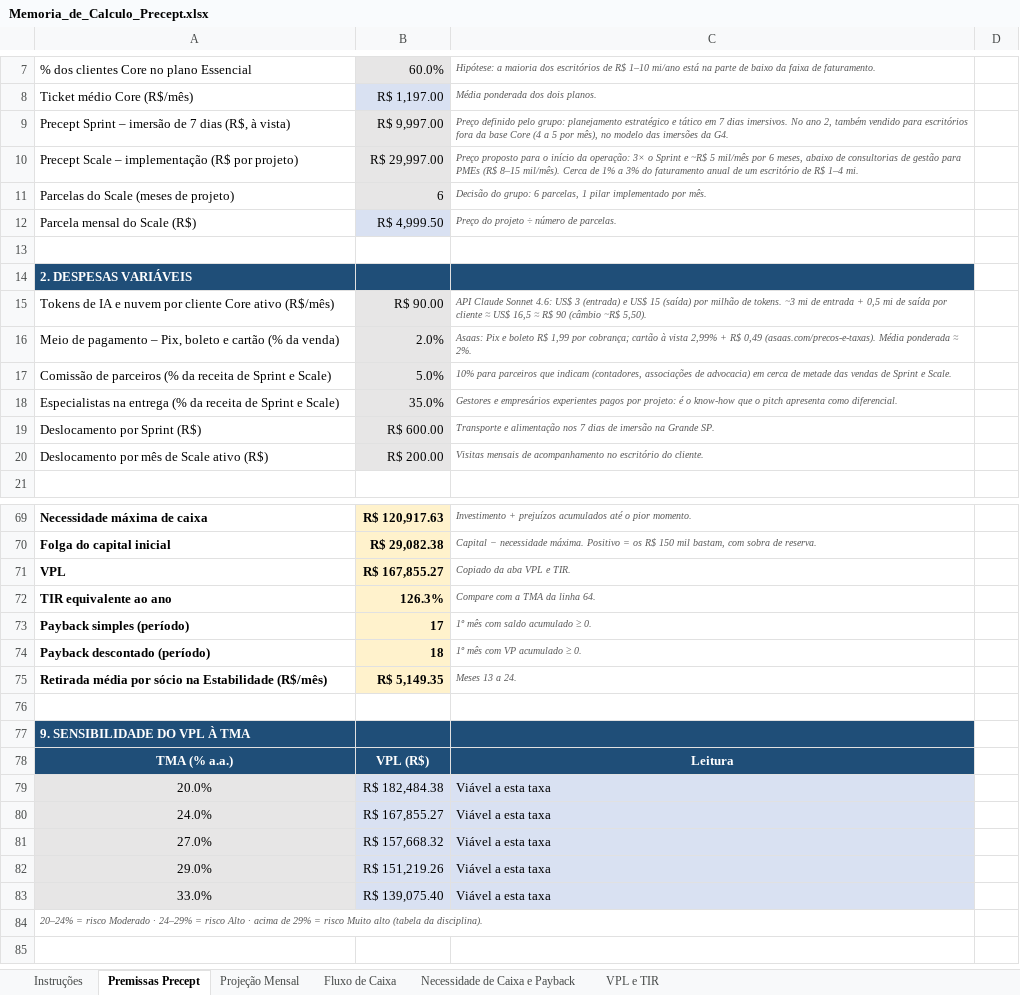
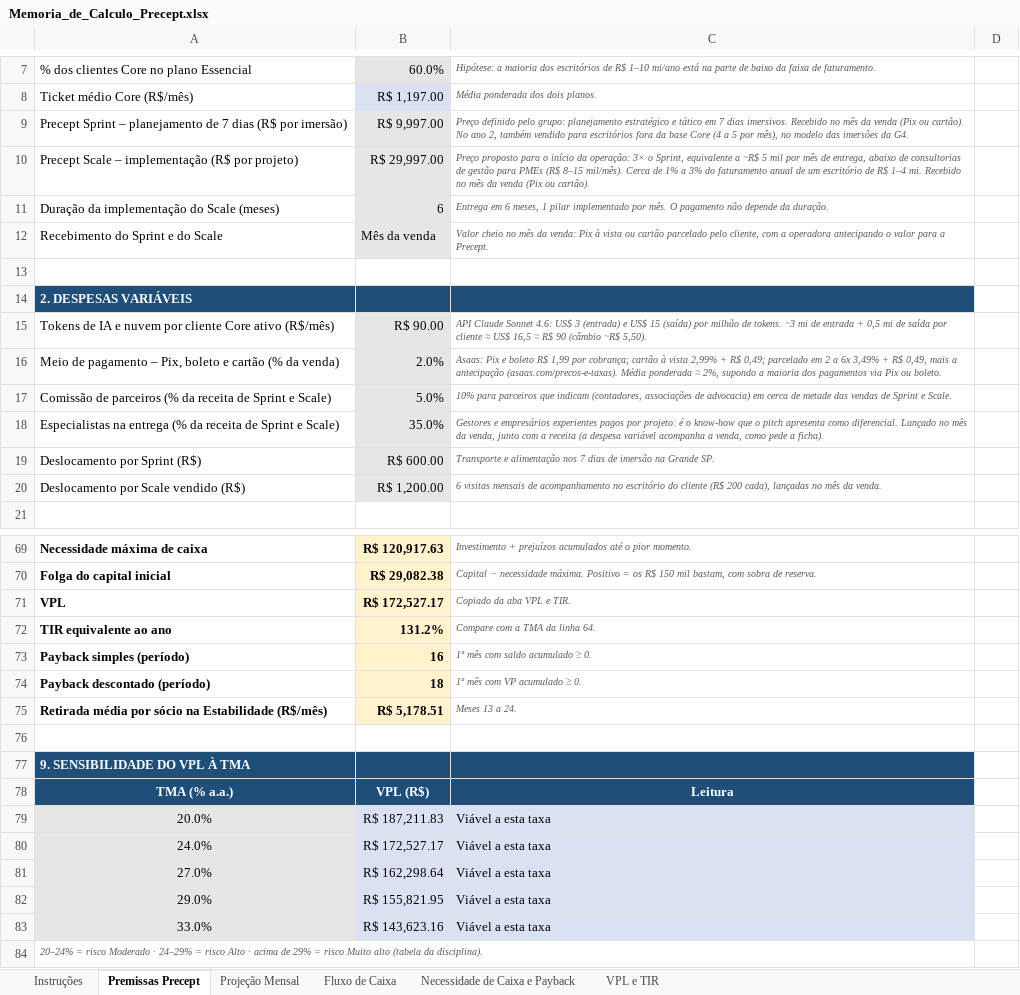
Before and after one commit to Samukao9/Claude-Code-Skills, an Excel workbook: precept-financeiro/Memoria_de_Calculo_Precept.xlsx, sheet Premissas Precept, drawn as a sheet; only a part is shown, gaps mark what is left out; the shorter side is filled out with more unchanged rows; values as stored, in another font and other column widths than the file's, no borders; removed rows and columns are numbered as before the commit, all else as after; the diff covers the shown part only; the diff names each change by its address in the sheet, - before the commit and + after, or states it on an @@ line.

```diff
--- a/precept-financeiro/Memoria_de_Calculo_Precept.xlsx (sheet Premissas Precept)
+++ b/precept-financeiro/Memoria_de_Calculo_Precept.xlsx (sheet Premissas Precept)
-A9: …Sprint – imersão de 7 dias (R$, à vista)
+A9: …Sprint – planejamento de 7 dias (R$ por imersão)
-C9: …dias imersivos. No ano…
+C9: …dias imersivos. Recebido no mês da venda (Pix ou cartão). No ano…
-C10: …3× o Sprint e ~R$ 5 mil/mês por 6 meses, abaixo de consultorias de gestão para PMEs (R$ 8–15 mil/mês). Cerca de 1% a 3% do faturamento anual de um escritório de R$ 1–4 mi.
+C10: …3× o Sprint, equivalente a ~R$ 5 mil por mês de entrega, abaixo de consultorias de gestão para PMEs (R$ 8–15 mil/mês). Cerca de 1% a 3% do faturamento anual de um escritório de R$ 1–4 mi. Recebido no mês da venda (Pix ou cartão).
-A11: Parcelas do Scale (meses de projeto)
+A11: Duração da implementação do Scale (meses)
-C11: Decisão do grupo: 6 parcelas, 1 pilar implementado por mês.
+C11: Entrega em 6 meses, 1 pilar implementado por mês. O pagamento não depende da duração.
-row 12: Parcela mensal do Scale (R$) | R$ 4,999.50 | Preço do projeto ÷ número de parcelas.
+row 12: Recebimento do Sprint e do Scale | Mês da venda | Valor cheio no mês da venda: Pix à vista ou cartão parcelado pelo cliente, com a operadora antecipando o valor para a Precept.
-C16: …+ R$ 0,49 (asaas.com/precos-e-taxas). Média ponderada ≈ 2%.
+C16: …+ R$ 0,49; parcelado em 2 a 6x 3,49% + R$ 0,49, mais a antecipação (asaas.com/precos-e-taxas). Média ponderada ≈ 2%, supondo a maioria dos pagamentos via Pix ou boleto.
-C18: …como diferencial.
+C18: …como diferencial. Lançado no mês da venda, junto com a receita (a despesa variável acompanha a venda, como pede a ficha).
-A20: Deslocamento por mês de Scale ativo (R$)
+A20: Deslocamento por Scale vendido (R$)
-B20: R$ 200.00
+B20: R$ 1,200.00
-C20: Visitas mensais de acompanhamento no escritório do cliente.
+C20: 6 visitas mensais de acompanhamento no escritório do cliente (R$ 200 cada), lançadas no mês da venda.
-B71: R$ 167,855.27
+B71: R$ 172,527.17
-B72: 126.3%
+B72: 131.2%
-B73: 17
+B73: 16
-B75: R$ 5,149.35
+B75: R$ 5,178.51
-B79: R$ 182,484.38
+B79: R$ 187,211.83
-B80: R$ 167,855.27
+B80: R$ 172,527.17
-B81: R$ 157,668.32
+B81: R$ 162,298.64
-B82: R$ 151,219.26
+B82: R$ 155,821.95
-B83: R$ 139,075.40
+B83: R$ 143,623.16
```
Also changed, not shown: 1 edited cell elsewhere in this sheet, sheet Projeção Mensal, sheet Fluxo de Caixa, sheet Necessidade de Caixa e Payback, sheet VPL e TIR, formulas that keep their value, precept-financeiro/Planilha_Financeira_Precept.xlsx, 6 other files.
